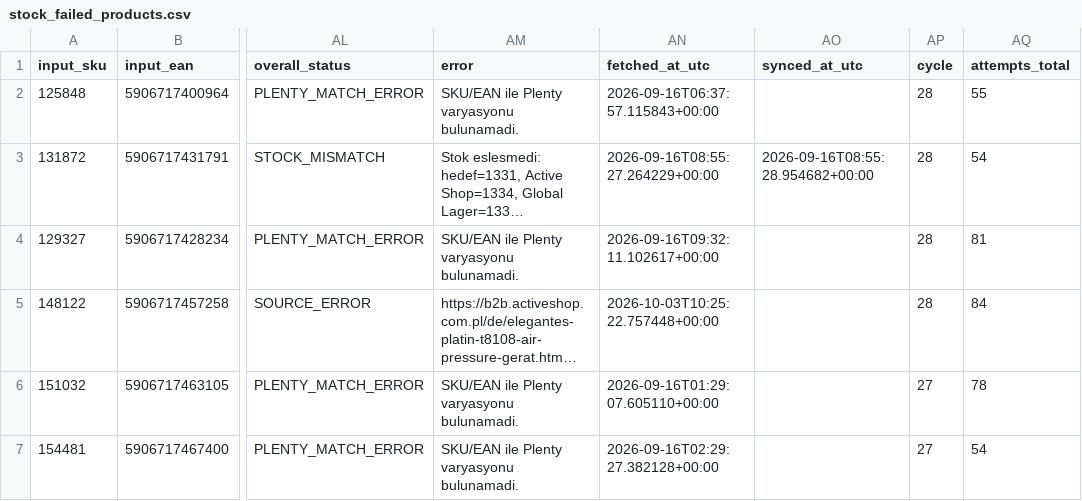
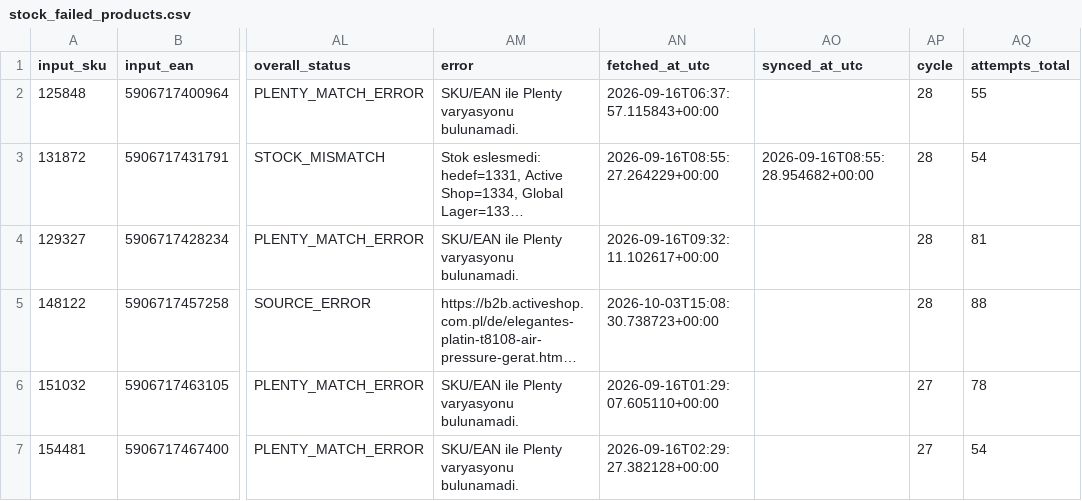
Before and after one commit to globalfriseur/GlobalStokFiyat, a CSV file: output/stock_failed_products.csv, drawn as a sheet; only a part is shown, gaps mark what is left out; long unchanged cells end in …; the diff names each change by its address in the sheet, - before the commit and + after, or states it on an @@ line.

```diff
--- a/output/stock_failed_products.csv
+++ b/output/stock_failed_products.csv
-AN5 (fetched_at_utc): 2026-10-03T10:25:22.757448+00:00
+AN5 (fetched_at_utc): 2026-10-03T15:08:30.738723+00:00
-AQ5 (attempts_total): 84
+AQ5 (attempts_total): 88
```
Also changed, not shown: 3 other files.
